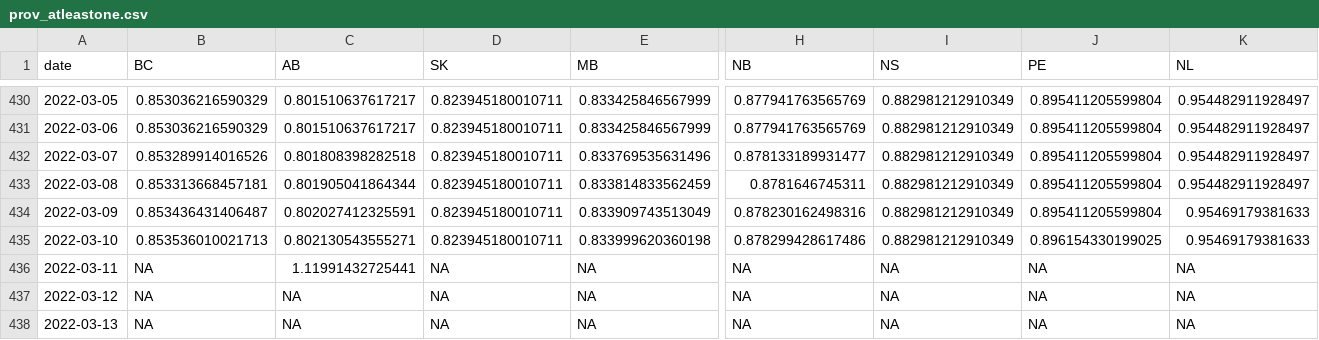
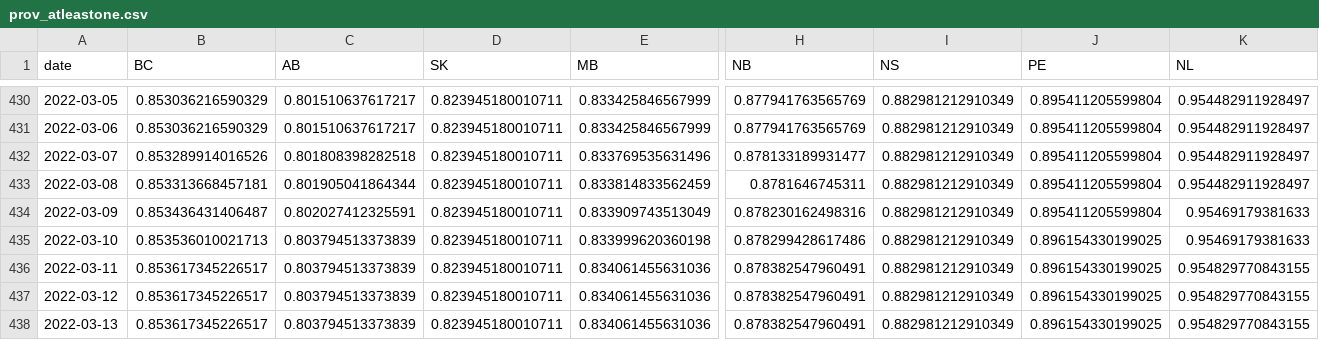
Before and after one commit to trevortombe/covidgraphs, a CSV file: Files/prov_atleastone.csv, drawn as a sheet; only a part is shown, gaps mark what is left out; the diff covers the shown part only; the diff names each change by its address in the sheet, - before the commit and + after, or states it on an @@ line.

```diff
--- a/Files/prov_atleastone.csv
+++ b/Files/prov_atleastone.csv
-C435 (AB): 0.802130543555271
+C435 (AB): 0.803794513373839
-B436:B438 (BC): NA
+B436:B438 (BC): 0.853617345226517
-C436 (AB): 1.11991432725441
+C436 (AB): 0.803794513373839
-D436:D438 (SK): NA
+D436:D438 (SK): 0.823945180010711
-E436:E438 (MB): NA
+E436:E438 (MB): 0.834061455631036
-H436:H438 (NB): NA
+H436:H438 (NB): 0.878382547960491
-I436:I438 (NS): NA
+I436:I438 (NS): 0.882981212910349
-J436:J438 (PE): NA
+J436:J438 (PE): 0.896154330199025
-K436:K438 (NL): NA
+K436:K438 (NL): 0.954829770843155
-C437:C438 (AB): NA
+C437:C438 (AB): 0.803794513373839
```
Also changed, not shown: 9 edited cells elsewhere in this file, Files/MapData.csv, Files/ProvTable.csv, 54 other files.
